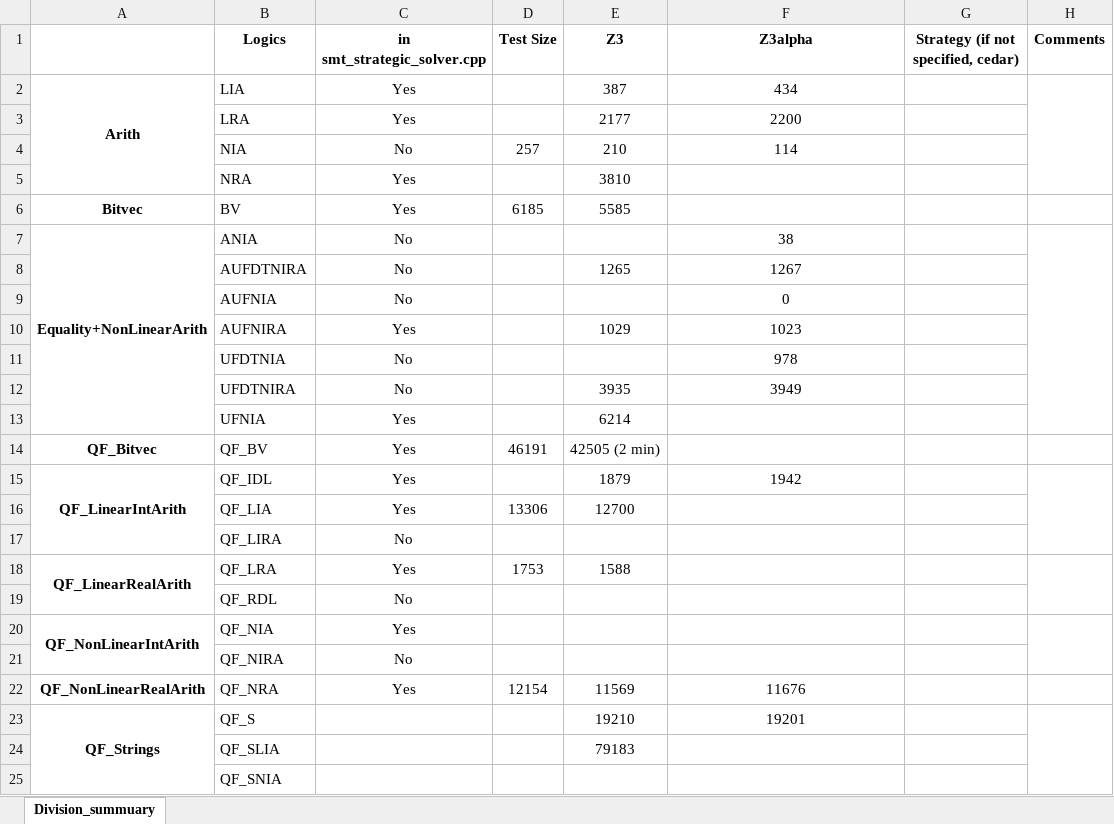
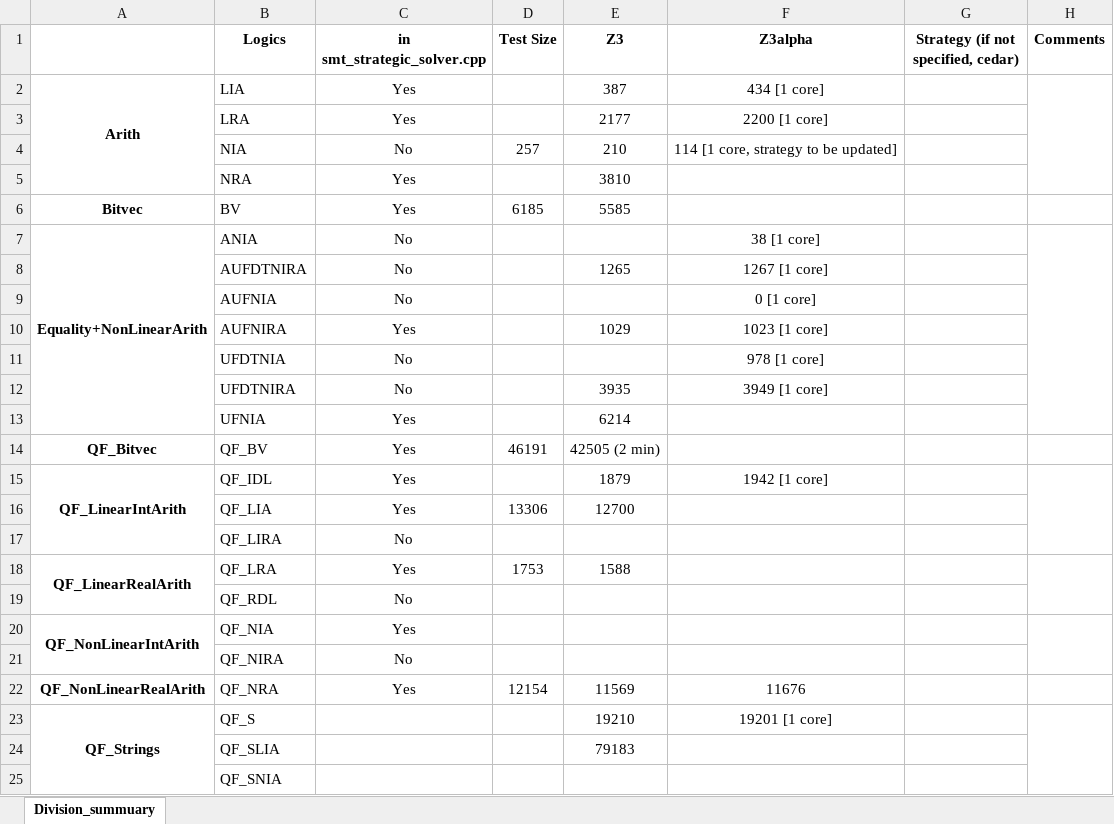
Before and after one commit to JohnLyu2/z3alpha, an Excel workbook: docs/smtcomp25_stats.xlsx, sheet Division_summuary, drawn as a sheet; values as stored, in another font and other column widths than the file's, no borders; the diff names each change by its address in the sheet, - before the commit and + after, or states it on an @@ line.

Commit message:
update some marks in excel

```diff
--- a/docs/smtcomp25_stats.xlsx (sheet Division_summuary)
+++ b/docs/smtcomp25_stats.xlsx (sheet Division_summuary)
-F2 (Z3alpha): 434
+F2 (Z3alpha): 434 [1 core]
-F3 (Z3alpha): 2200
+F3 (Z3alpha): 2200 [1 core]
-F4 (Z3alpha): 114
+F4 (Z3alpha): 114 [1 core, strategy to be updated]
-F7 (Z3alpha): 38
+F7 (Z3alpha): 38 [1 core]
-F8 (Z3alpha): 1267
+F8 (Z3alpha): 1267 [1 core]
-F9 (Z3alpha): 0
+F9 (Z3alpha): 0 [1 core]
-F10 (Z3alpha): 1023
+F10 (Z3alpha): 1023 [1 core]
-F11 (Z3alpha): 978
+F11 (Z3alpha): 978 [1 core]
-F12 (Z3alpha): 3949
+F12 (Z3alpha): 3949 [1 core]
-F15 (Z3alpha): 1942
+F15 (Z3alpha): 1942 [1 core]
-F23 (Z3alpha): 19201
+F23 (Z3alpha): 19201 [1 core]
```
